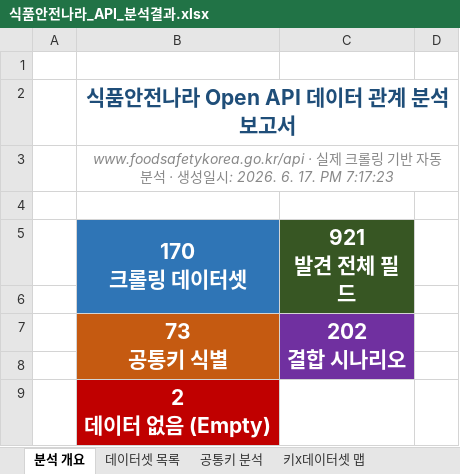
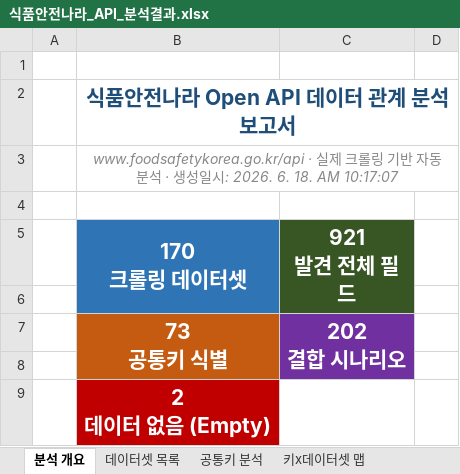
Before and after one commit to artiordex/food-safety, an Excel workbook: 식품안전나라_API_분석결과.xlsx, sheet 분석 개요, drawn as a sheet; only a part is shown; values as stored, in another font and other column widths than the file's, no borders; the diff names each change by its address in the sheet, - before the commit and + after, or states it on an @@ line.

```diff
--- a/식품안전나라_API_분석결과.xlsx (sheet 분석 개요)
+++ b/식품안전나라_API_분석결과.xlsx (sheet 분석 개요)
-B3 (170 크롤링 데이터셋): …2026. 6. 17. PM 7:17:23
+B3 (170 크롤링 데이터셋): …2026. 6. 18. AM 10:17:07
```
Also changed, not shown: sheet 결합 시나리오, sheet SQLite 직접 조인 검증 (SQL), sheet SQLite 체인 조인 (SQL), other sheet tabs, 15 other files.
